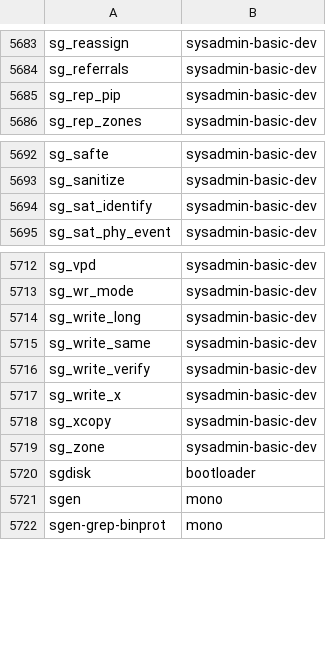
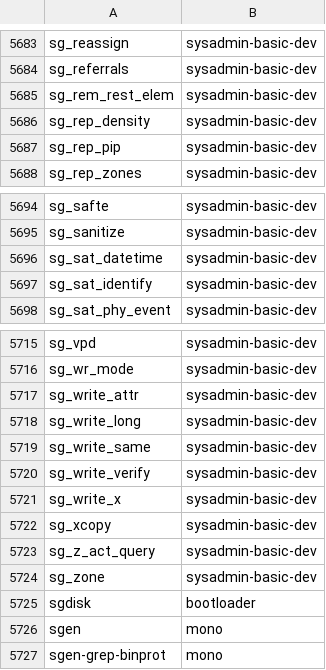
Before and after one commit to clearlinux-pkgs/cnf, a CSV file: commandlist.csv, drawn as a sheet; only a part is shown, gaps mark what is left out; the diff names each change by its address in the sheet, - before the commit and + after, or states it on an @@ line.

Commit message:
update command list for 39750

```diff
--- a/commandlist.csv
+++ b/commandlist.csv
+row 5685: sg_rem_rest_elem | sysadmin-basic-dev
+row 5686: sg_rep_density | sysadmin-basic-dev
+row 5696: sg_sat_datetime | sysadmin-basic-dev
+row 5717: sg_write_attr | sysadmin-basic-dev
+row 5723: sg_z_act_query | sysadmin-basic-dev
```
Also changed, not shown: 2 other files.
